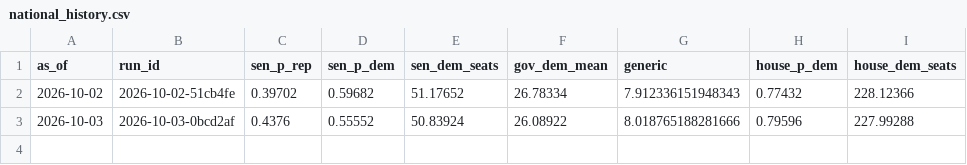
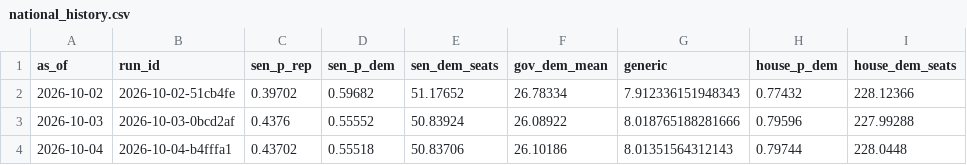
Before and after one commit to codywtripp-lgtm/election-forecast, a CSV file: data/forecasts/national_history.csv, drawn as a sheet; the diff names each change by its address in the sheet, - before the commit and + after, or states it on an @@ line.

```diff
--- a/data/forecasts/national_history.csv
+++ b/data/forecasts/national_history.csv
+row 4: 2026-10-04 | 2026-10-04-b4fffa1 | 0.43702 | 0.55518 | 50.83706 | 26.10186 | 8.01351564312143 | 0.79744 | 228.0448
```
Also changed, not shown: 10 other files.
